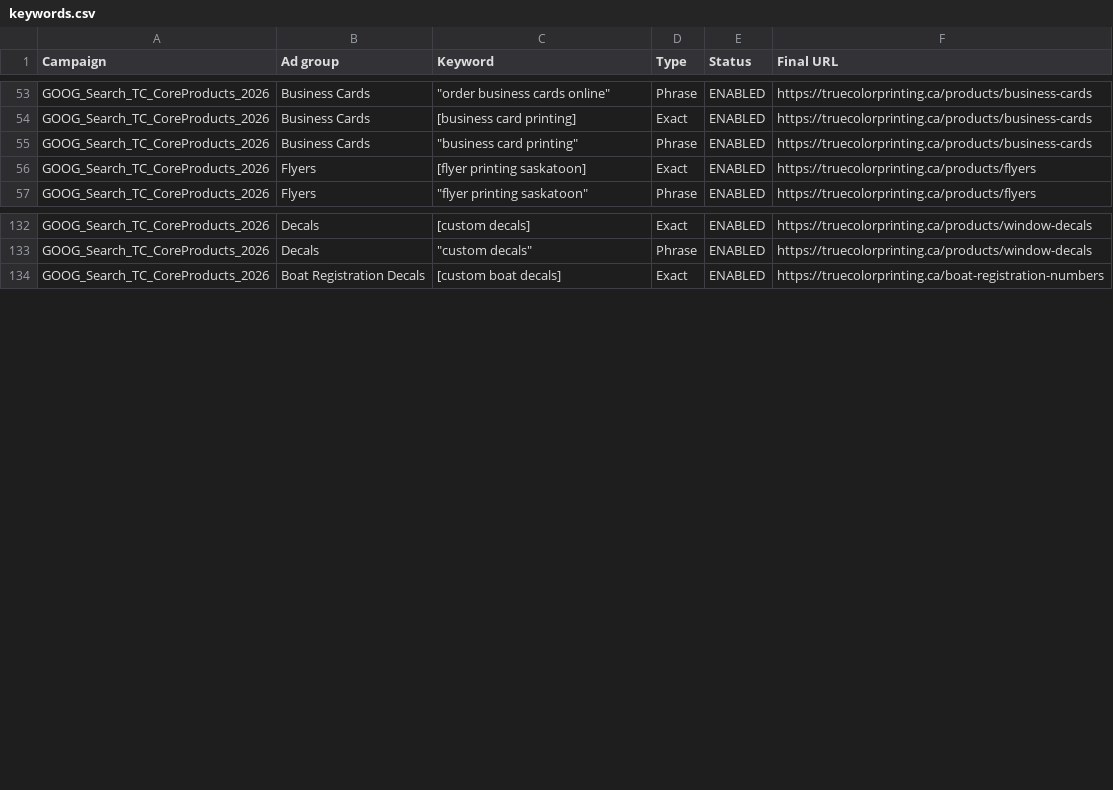
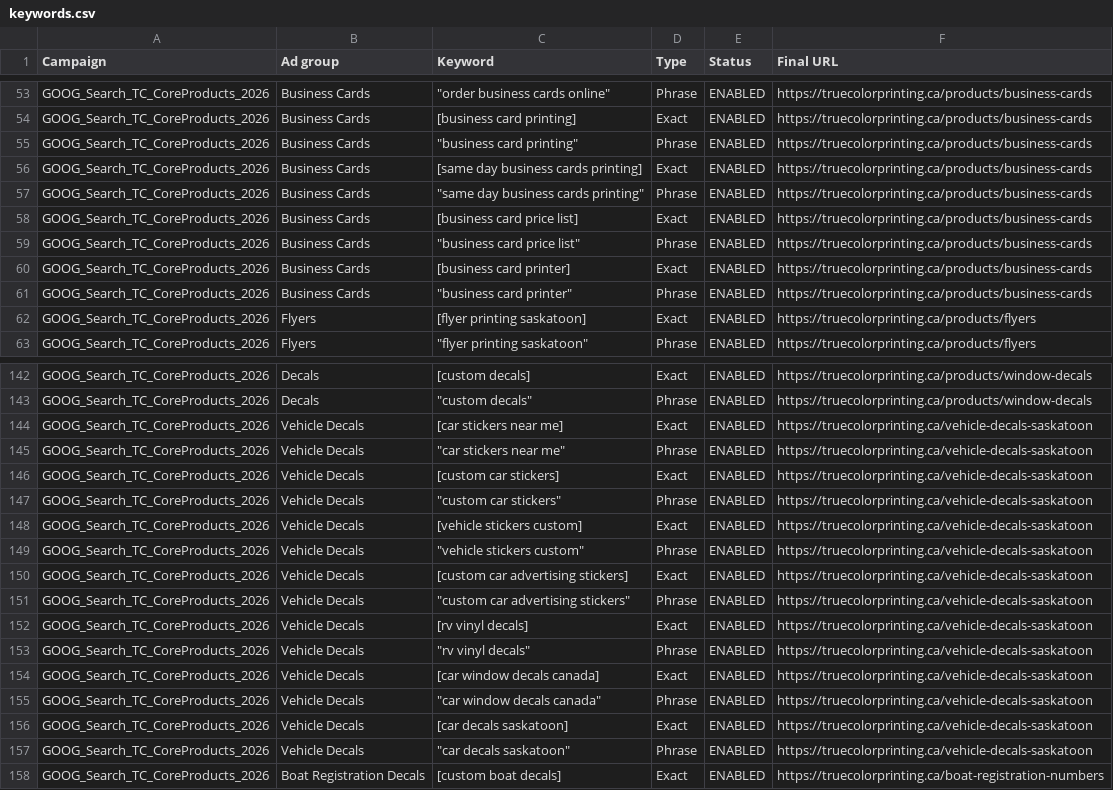
Before and after one commit to tubby124/truecolor-estimator, a CSV file: docs/paid-search/generated/keywords.csv, drawn as a sheet; only a part is shown, gaps mark what is left out; the diff covers the shown part only.

Commit message:
feat(ads): route page-backed product demand

```diff
--- a/docs/paid-search/generated/keywords.csv
+++ b/docs/paid-search/generated/keywords.csv
@@ -55,2 +55,8 @@ GOOG_Search_TC_CoreProducts_2026,Business Cards,[business card printing],Exact,E
 GOOG_Search_TC_CoreProducts_2026,Business Cards,"""business card printing""",Phrase,ENABLED,https://truecolorprinting.ca/products/business-cards
+GOOG_Search_TC_CoreProducts_2026,Business Cards,[same day business cards printing],Exact,ENABLED,https://truecolorprinting.ca/products/business-cards
+GOOG_Search_TC_CoreProducts_2026,Business Cards,"""same day business cards printing""",Phrase,ENABLED,https://truecolorprinting.ca/products/business-cards
+GOOG_Search_TC_CoreProducts_2026,Business Cards,[business card price list],Exact,ENABLED,https://truecolorprinting.ca/products/business-cards
+GOOG_Search_TC_CoreProducts_2026,Business Cards,"""business card price list""",Phrase,ENABLED,https://truecolorprinting.ca/products/business-cards
+GOOG_Search_TC_CoreProducts_2026,Business Cards,[business card printer],Exact,ENABLED,https://truecolorprinting.ca/products/business-cards
+GOOG_Search_TC_CoreProducts_2026,Business Cards,"""business card printer""",Phrase,ENABLED,https://truecolorprinting.ca/products/business-cards
 GOOG_Search_TC_CoreProducts_2026,Flyers,[flyer printing saskatoon],Exact,ENABLED,https://truecolorprinting.ca/products/flyers
@@ -133,2 +143,16 @@ GOOG_Search_TC_CoreProducts_2026,Decals,[custom decals],Exact,ENABLED,https://tr
 GOOG_Search_TC_CoreProducts_2026,Decals,"""custom decals""",Phrase,ENABLED,https://truecolorprinting.ca/products/window-decals
+GOOG_Search_TC_CoreProducts_2026,Vehicle Decals,[car stickers near me],Exact,ENABLED,https://truecolorprinting.ca/vehicle-decals-saskatoon
+GOOG_Search_TC_CoreProducts_2026,Vehicle Decals,"""car stickers near me""",Phrase,ENABLED,https://truecolorprinting.ca/vehicle-decals-saskatoon
+GOOG_Search_TC_CoreProducts_2026,Vehicle Decals,[custom car stickers],Exact,ENABLED,https://truecolorprinting.ca/vehicle-decals-saskatoon
+GOOG_Search_TC_CoreProducts_2026,Vehicle Decals,"""custom car stickers""",Phrase,ENABLED,https://truecolorprinting.ca/vehicle-decals-saskatoon
+GOOG_Search_TC_CoreProducts_2026,Vehicle Decals,[vehicle stickers custom],Exact,ENABLED,https://truecolorprinting.ca/vehicle-decals-saskatoon
+GOOG_Search_TC_CoreProducts_2026,Vehicle Decals,"""vehicle stickers custom""",Phrase,ENABLED,https://truecolorprinting.ca/vehicle-decals-saskatoon
+GOOG_Search_TC_CoreProducts_2026,Vehicle Decals,[custom car advertising stickers],Exact,ENABLED,https://truecolorprinting.ca/vehicle-decals-saskatoon
+GOOG_Search_TC_CoreProducts_2026,Vehicle Decals,"""custom car advertising stickers""",Phrase,ENABLED,https://truecolorprinting.ca/vehicle-decals-saskatoon
+GOOG_Search_TC_CoreProducts_2026,Vehicle Decals,[rv vinyl decals],Exact,ENABLED,https://truecolorprinting.ca/vehicle-decals-saskatoon
+GOOG_Search_TC_CoreProducts_2026,Vehicle Decals,"""rv vinyl decals""",Phrase,ENABLED,https://truecolorprinting.ca/vehicle-decals-saskatoon
+GOOG_Search_TC_CoreProducts_2026,Vehicle Decals,[car window decals canada],Exact,ENABLED,https://truecolorprinting.ca/vehicle-decals-saskatoon
+GOOG_Search_TC_CoreProducts_2026,Vehicle Decals,"""car window decals canada""",Phrase,ENABLED,https://truecolorprinting.ca/vehicle-decals-saskatoon
+GOOG_Search_TC_CoreProducts_2026,Vehicle Decals,[car decals saskatoon],Exact,ENABLED,https://truecolorprinting.ca/vehicle-decals-saskatoon
+GOOG_Search_TC_CoreProducts_2026,Vehicle Decals,"""car decals saskatoon""",Phrase,ENABLED,https://truecolorprinting.ca/vehicle-decals-saskatoon
 GOOG_Search_TC_CoreProducts_2026,Boat Registration Decals,[custom boat decals],Exact,ENABLED,https://truecolorprinting.ca/boat-registration-numbers
```
Also changed, not shown: 4 added rows elsewhere in this file, docs/paid-search/generated/ad-groups.csv, docs/paid-search/generated/campaign-negatives.csv, 8 other files.
